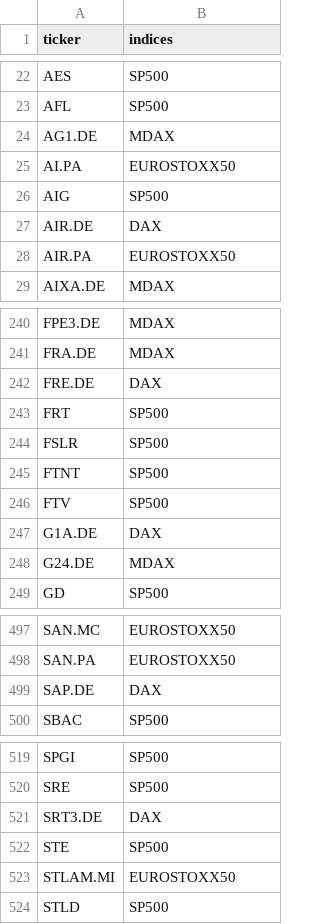
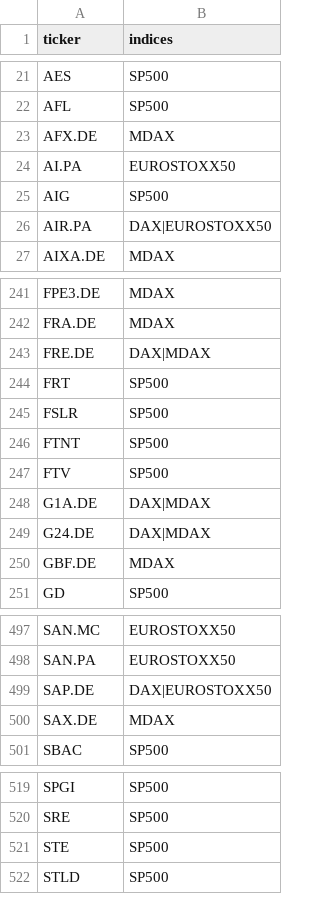
Before and after one commit to blackgatehh/aktien-screener, a CSV file: data/universe.csv, drawn as a sheet; only a part is shown, gaps mark what is left out; the diff covers the shown part only.

```diff
--- a/data/universe.csv
+++ b/data/universe.csv
@@ -23,7 +22,6 @@ AES,SP500
 AFL,SP500
-AG1.DE,MDAX
+AFX.DE,MDAX
 AI.PA,EUROSTOXX50
 AIG,SP500
-AIR.DE,DAX
-AIR.PA,EUROSTOXX50
+AIR.PA,DAX|EUROSTOXX50
 AIXA.DE,MDAX
@@ -241,3 +242,3 @@ FPE3.DE,MDAX
 FRA.DE,MDAX
-FRE.DE,DAX
+FRE.DE,DAX|MDAX
 FRT,SP500
@@ -246,4 +247,5 @@ FTNT,SP500
 FTV,SP500
-G1A.DE,DAX
-G24.DE,MDAX
+G1A.DE,DAX|MDAX
+G24.DE,DAX|MDAX
+GBF.DE,MDAX
 GD,SP500
@@ -498,3 +498,4 @@ SAN.MC,EUROSTOXX50
 SAN.PA,EUROSTOXX50
-SAP.DE,DAX
+SAP.DE,DAX|EUROSTOXX50
+SAX.DE,MDAX
 SBAC,SP500
@@ -520,5 +520,3 @@ SPGI,SP500
 SRE,SP500
-SRT3.DE,DAX
 STE,SP500
-STLAM.MI,EUROSTOXX50
 STLD,SP500
```
Also changed, not shown: 10 added rows, 11 removed rows and 15 edited cells elsewhere in this file, 5 other files.
